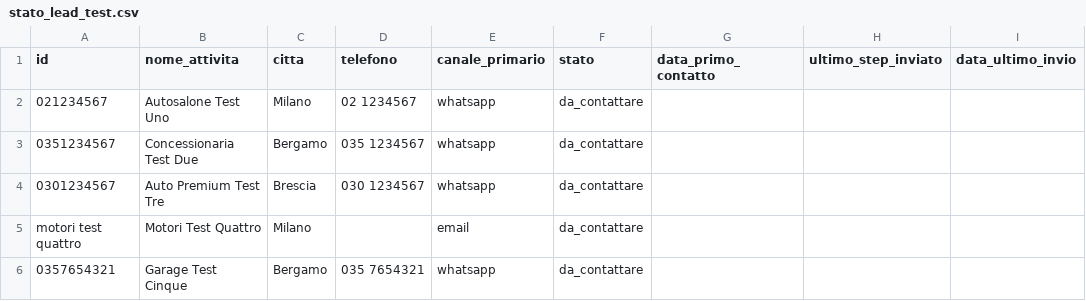
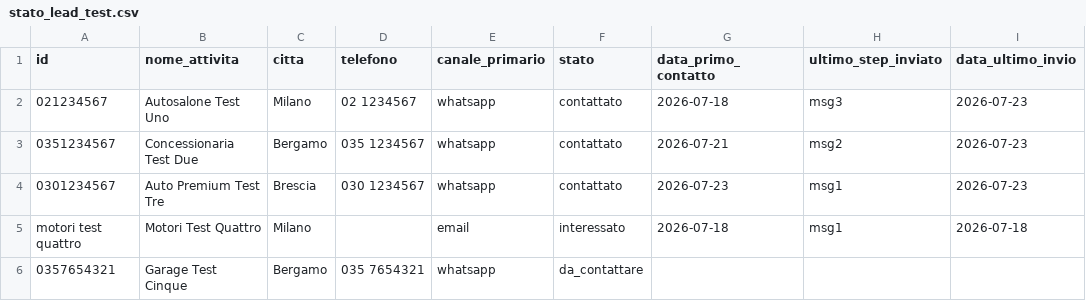
Before and after one commit to ansjkfgheqrlg/Digital-Empire, a CSV file: Outreach/Outreach Workflow/campagne/concessionari-preventa/stato_lead_test.csv, drawn as a sheet.

```diff
--- a/Outreach/Outreach Workflow/campagne/concessionari-preventa/stato_lead_test.csv
+++ b/Outreach/Outreach Workflow/campagne/concessionari-preventa/stato_lead_test.csv
@@ -1,6 +1,6 @@
 id,nome_attivita,citta,telefono,canale_primario,stato,data_primo_contatto,ultimo_step_inviato,data_ultimo_invio
-021234567,Autosalone Test Uno,Milano,02 1234567,whatsapp,da_contattare,,,
-0351234567,Concessionaria Test Due,Bergamo,035 1234567,whatsapp,da_contattare,,,
-0301234567,Auto Premium Test Tre,Brescia,030 1234567,whatsapp,da_contattare,,,
-motori test quattro,Motori Test Quattro,Milano,,email,da_contattare,,,
+021234567,Autosalone Test Uno,Milano,02 1234567,whatsapp,contattato,2026-07-18,msg3,2026-07-23
+0351234567,Concessionaria Test Due,Bergamo,035 1234567,whatsapp,contattato,2026-07-21,msg2,2026-07-23
+0301234567,Auto Premium Test Tre,Brescia,030 1234567,whatsapp,contattato,2026-07-23,msg1,2026-07-23
+motori test quattro,Motori Test Quattro,Milano,,email,interessato,2026-07-18,msg1,2026-07-18
 0357654321,Garage Test Cinque,Bergamo,035 7654321,whatsapp,da_contattare,,,
```
Also changed, not shown: 3 other files.
